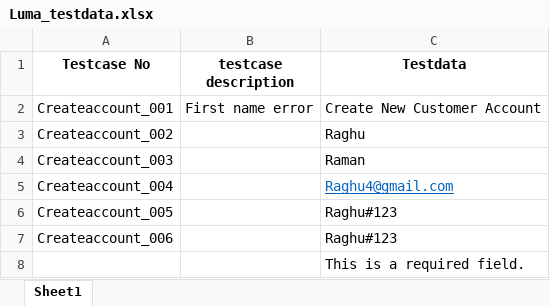
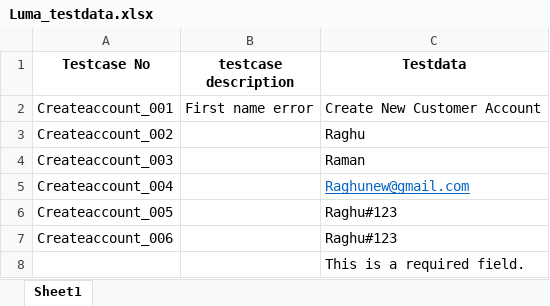
Before and after one commit to Raghu26294/Luma-Prj, an Excel workbook: Luma_testdata.xlsx, sheet Sheet1, drawn as a sheet; only a part is shown; values as stored, in another font and other column widths than the file's, no borders; the diff names each change by its address in the sheet, - before the commit and + after, or states it on an @@ line.

Commit message:
Luma project commit new

```diff
--- a/Luma_testdata.xlsx (sheet Sheet1)
+++ b/Luma_testdata.xlsx (sheet Sheet1)
-C5 (Testdata): Raghu4@gmail.com
+C5 (Testdata): Raghunew@gmail.com
```
Also changed, not shown: 1 other file.
